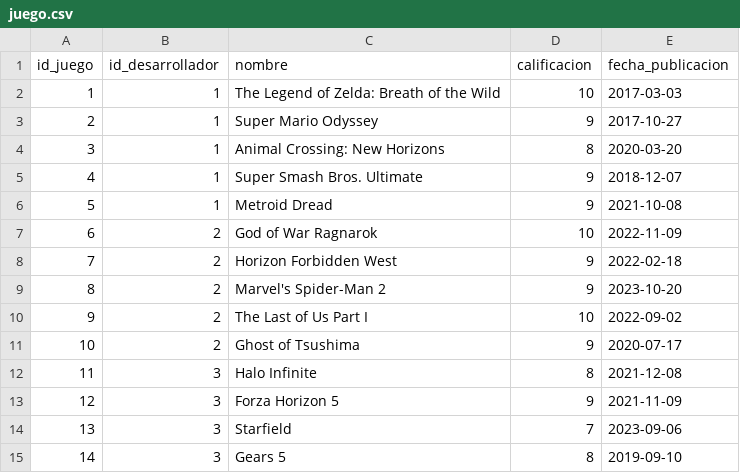
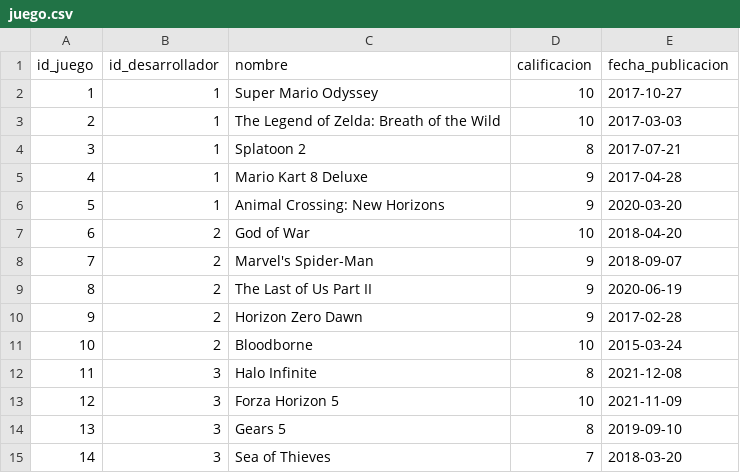
Before and after one commit to Jav-Var/catalogo_juegos_sql, a CSV file: Data csv/juego.csv, drawn as a sheet; only a part is shown; the diff covers the shown part only.

```diff
--- a/Data csv/juego.csv
+++ b/Data csv/juego.csv
@@ -1,15 +1,15 @@
 id_juego,id_desarrollador,nombre,calificacion,fecha_publicacion
-1,1,The Legend of Zelda: Breath of the Wild,10,2017-03-03
-2,1,Super Mario Odyssey,9,2017-10-27
-3,1,Animal Crossing: New Horizons,8,2020-03-20
-4,1,Super Smash Bros. Ultimate,9,2018-12-07
-5,1,Metroid Dread,9,2021-10-08
-6,2,God of War Ragnarok,10,2022-11-09
-7,2,Horizon Forbidden West,9,2022-02-18
-8,2,Marvel's Spider-Man 2,9,2023-10-20
-9,2,The Last of Us Part I,10,2022-09-02
-10,2,Ghost of Tsushima,9,2020-07-17
+1,1,Super Mario Odyssey,10,2017-10-27
+2,1,The Legend of Zelda: Breath of the Wild,10,2017-03-03
+3,1,Splatoon 2,8,2017-07-21
+4,1,Mario Kart 8 Deluxe,9,2017-04-28
+5,1,Animal Crossing: New Horizons,9,2020-03-20
+6,2,God of War,10,2018-04-20
+7,2,Marvel's Spider-Man,9,2018-09-07
+8,2,The Last of Us Part II,9,2020-06-19
+9,2,Horizon Zero Dawn,9,2017-02-28
+10,2,Bloodborne,10,2015-03-24
 11,3,Halo Infinite,8,2021-12-08
-12,3,Forza Horizon 5,9,2021-11-09
-13,3,Starfield,7,2023-09-06
-14,3,Gears 5,8,2019-09-10
+12,3,Forza Horizon 5,10,2021-11-09
+13,3,Gears 5,8,2019-09-10
+14,3,Sea of Thieves,7,2018-03-20
```
Also changed, not shown: 97 edited cells elsewhere in this file, Data csv/desarrollador.csv, Data csv/plataforma_venta.csv, 6 other files.
